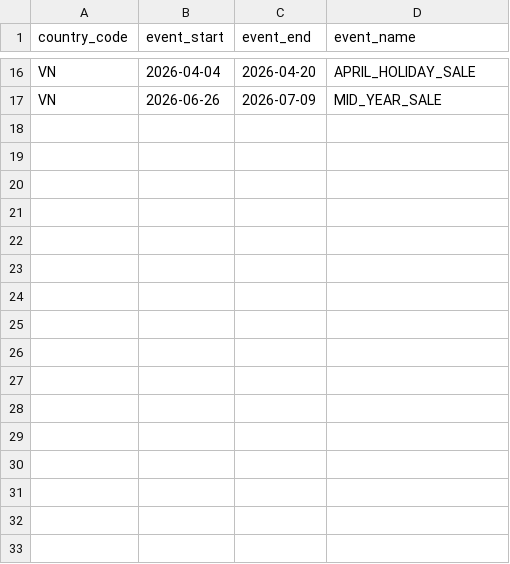
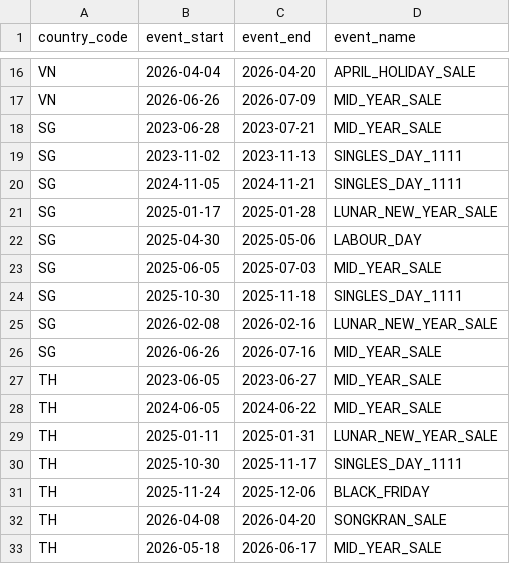
Before and after one commit to haiiyins/retail_multidim_pipeline, a CSV file: ingestion/commercial_event_names.csv, drawn as a sheet; only a part is shown, gaps mark what is left out; the diff names each change by its address in the sheet, - before the commit and + after, or states it on an @@ line.

Commit message:
calendar: SG and TH commercial-event names (11.11, Black Friday, mid-year, Lunar New Year, Labour Day, Songkran) for the inferred peaks; report table t21 price coverage at the anchor per country × split (#18, #33)

```diff
--- a/ingestion/commercial_event_names.csv
+++ b/ingestion/commercial_event_names.csv
+row 18: SG | 2023-06-28 | 2023-07-21 | MID_YEAR_SALE
+row 19: SG | 2023-11-02 | 2023-11-13 | SINGLES_DAY_1111
+row 20: SG | 2024-11-05 | 2024-11-21 | SINGLES_DAY_1111
+row 21: SG | 2025-01-17 | 2025-01-28 | LUNAR_NEW_YEAR_SALE
+row 22: SG | 2025-04-30 | 2025-05-06 | LABOUR_DAY
+row 23: SG | 2025-06-05 | 2025-07-03 | MID_YEAR_SALE
+row 24: SG | 2025-10-30 | 2025-11-18 | SINGLES_DAY_1111
+row 25: SG | 2026-02-08 | 2026-02-16 | LUNAR_NEW_YEAR_SALE
+row 26: SG | 2026-06-26 | 2026-07-16 | MID_YEAR_SALE
+row 27: TH | 2023-06-05 | 2023-06-27 | MID_YEAR_SALE
+row 28: TH | 2024-06-05 | 2024-06-22 | MID_YEAR_SALE
+row 29: TH | 2025-01-11 | 2025-01-31 | LUNAR_NEW_YEAR_SALE
+row 30: TH | 2025-10-30 | 2025-11-17 | SINGLES_DAY_1111
+row 31: TH | 2025-11-24 | 2025-12-06 | BLACK_FRIDAY
+row 32: TH | 2026-04-08 | 2026-04-20 | SONGKRAN_SALE
+row 33: TH | 2026-05-18 | 2026-06-17 | MID_YEAR_SALE
```
Also changed, not shown: 1 other file.
